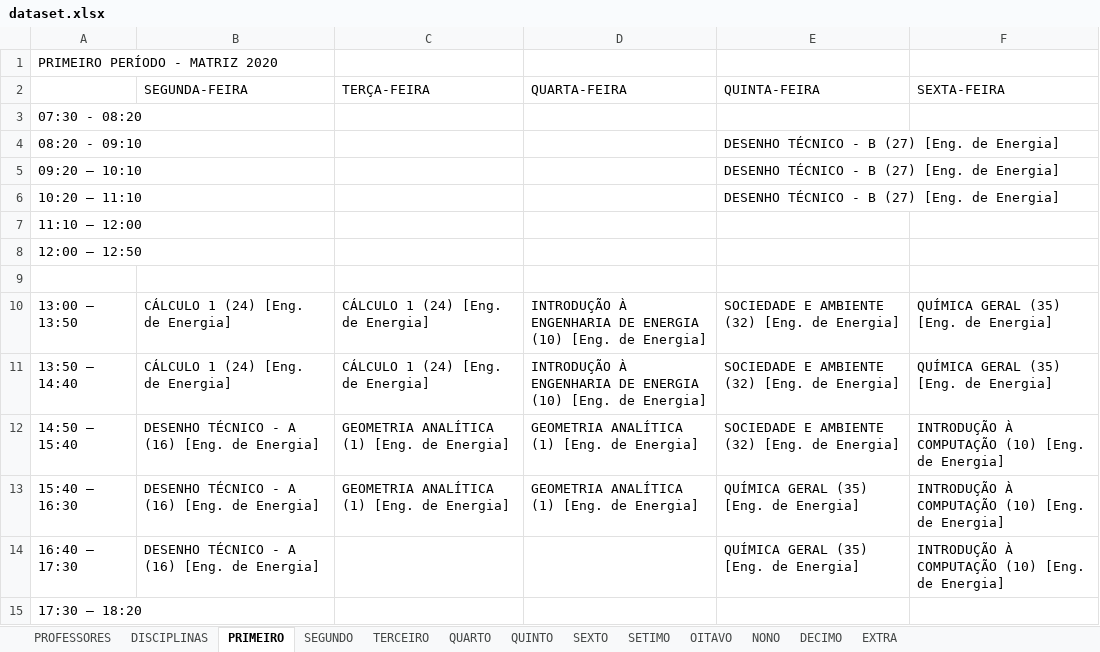
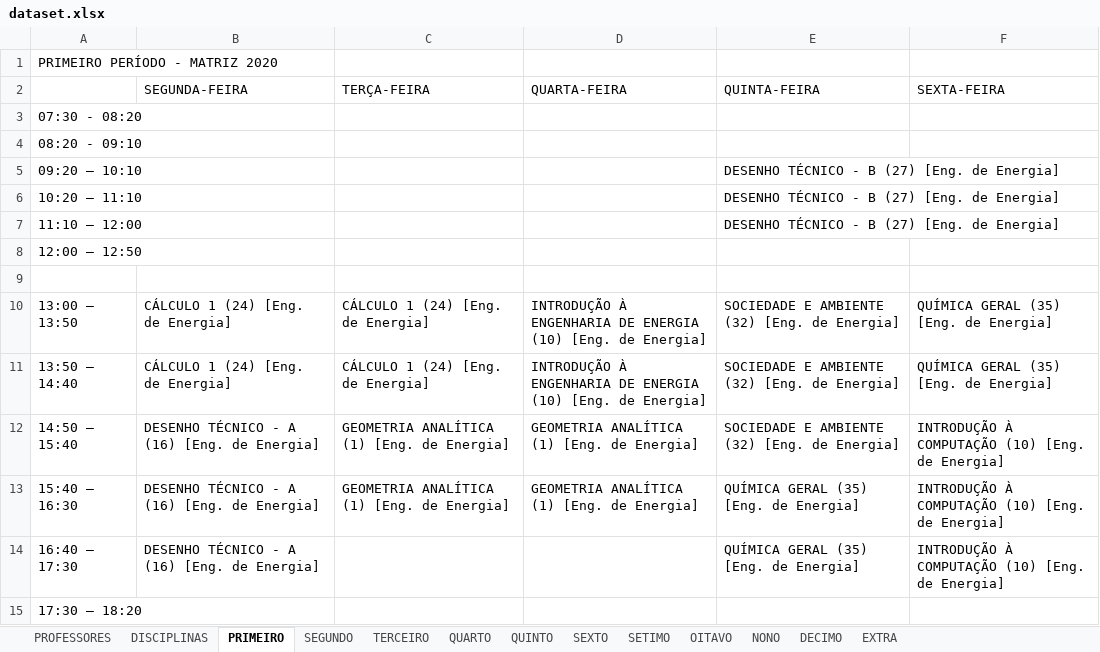
Before and after one commit to igorcavalcantetorres/GESTAO_OFERTA_ACADEMICA, an Excel workbook: dataset.xlsx, sheet PRIMEIRO, drawn as a sheet; values as stored, in another font and other column widths than the file's, no borders; the diff names each change by its address in the sheet, - before the commit and + after, or states it on an @@ line.

```diff
--- a/dataset.xlsx (sheet PRIMEIRO)
+++ b/dataset.xlsx (sheet PRIMEIRO)
-E4 (QUINTA-FEIRA): DESENHO TÉCNICO - B (27) [Eng. de Energia]
+E4 (QUINTA-FEIRA): (empty)
-E7 (QUINTA-FEIRA): (empty)
+E7 (QUINTA-FEIRA): DESENHO TÉCNICO - B (27) [Eng. de Energia]
```
Also changed, not shown: sheet TERCEIRO.
